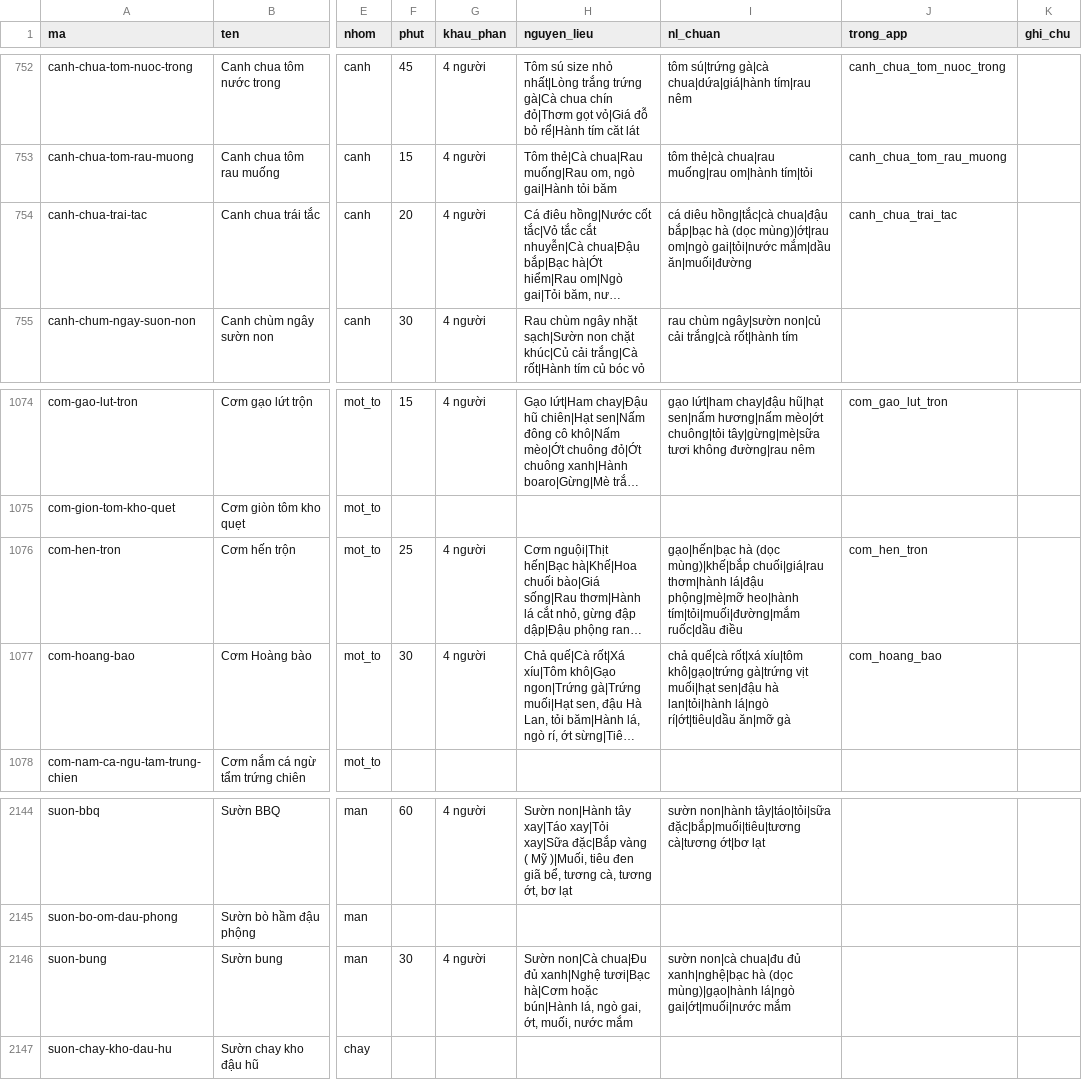
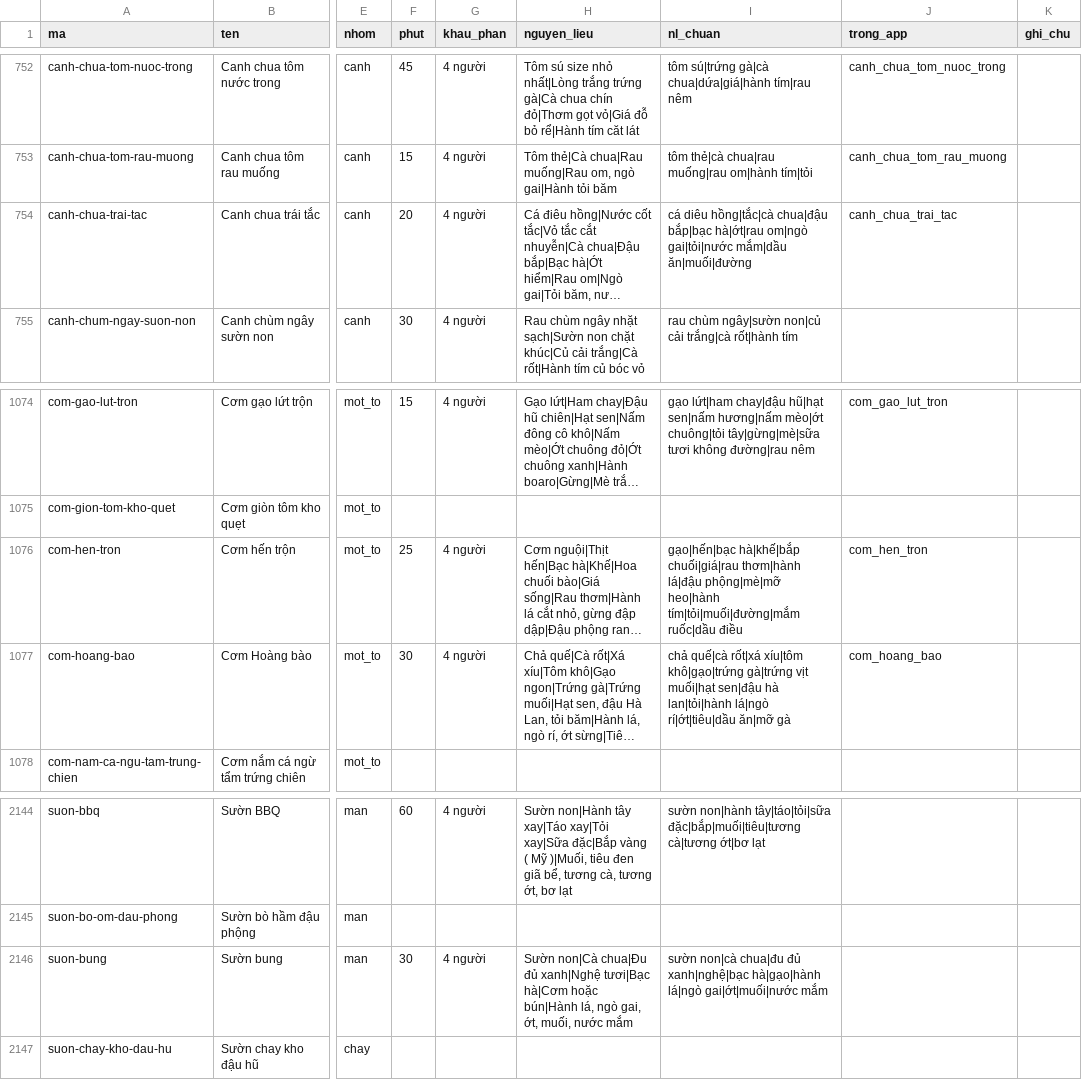
Before and after one commit to quaitinh/ca-chef, a CSV file: data/de_xuat/mnmn_danh_muc.csv, drawn as a sheet; only a part is shown, gaps mark what is left out; long unchanged cells end in …; the diff covers the shown part only; the diff names each change by its address in the sheet, - before the commit and + after, or states it on an @@ line.

```diff
--- a/data/de_xuat/mnmn_danh_muc.csv
+++ b/data/de_xuat/mnmn_danh_muc.csv
-I754 (nl_chuan): …chua|đậu bắp|bạc hà (dọc mùng)|ớt|rau om|ngò gai|tỏi|nước…
+I754 (nl_chuan): …chua|đậu bắp|bạc hà|ớt|rau om|ngò gai|tỏi|nước…
-I1076 (nl_chuan): gạo|hến|bạc hà (dọc mùng)|khế|bắp chuối|giá|rau thơm|hành…
+I1076 (nl_chuan): gạo|hến|bạc hà|khế|bắp chuối|giá|rau thơm|hành…
-I2146 (nl_chuan): …đủ xanh|nghệ|bạc hà (dọc mùng)|gạo|hành lá|ngò gai|ớt|muối|nước…
+I2146 (nl_chuan): …đủ xanh|nghệ|bạc hà|gạo|hành lá|ngò gai|ớt|muối|nước…
```
Also changed, not shown: 8 edited cells elsewhere in this file, data/de_xuat/nl_quy_doi.csv.
